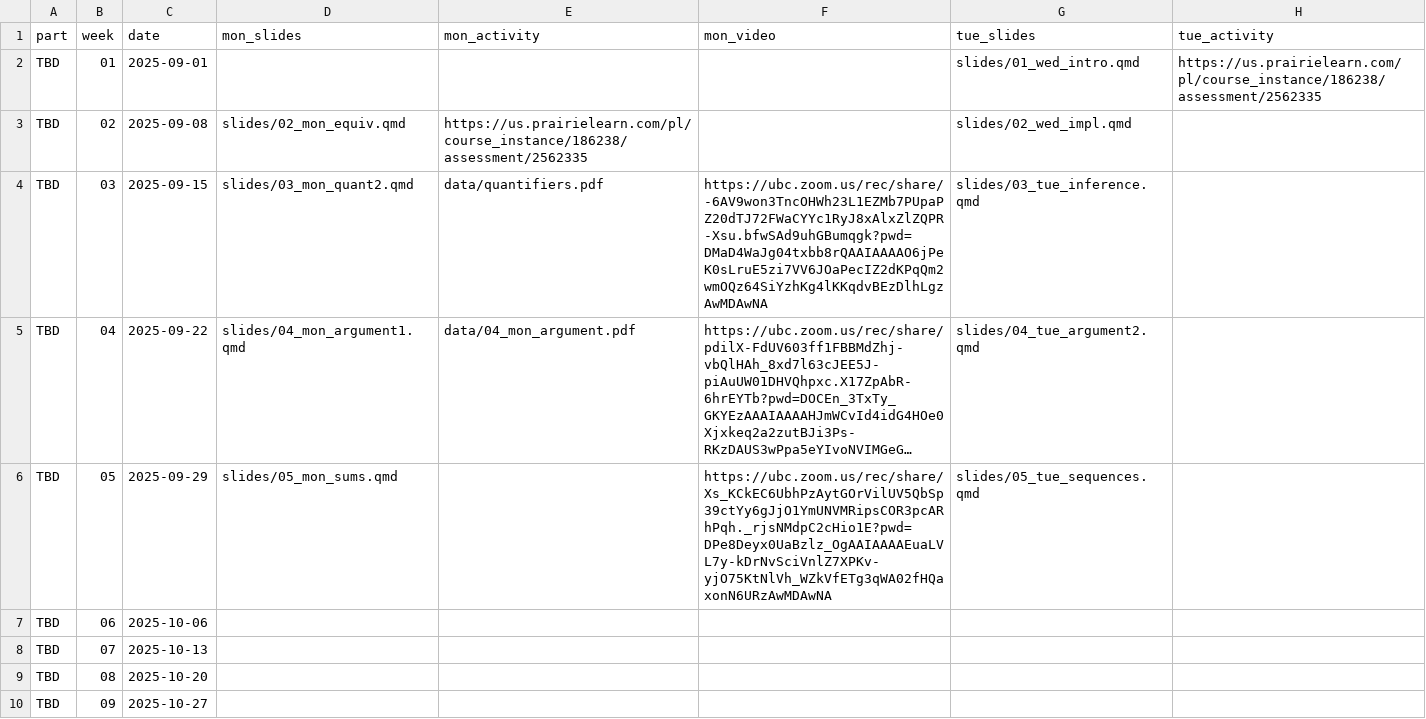
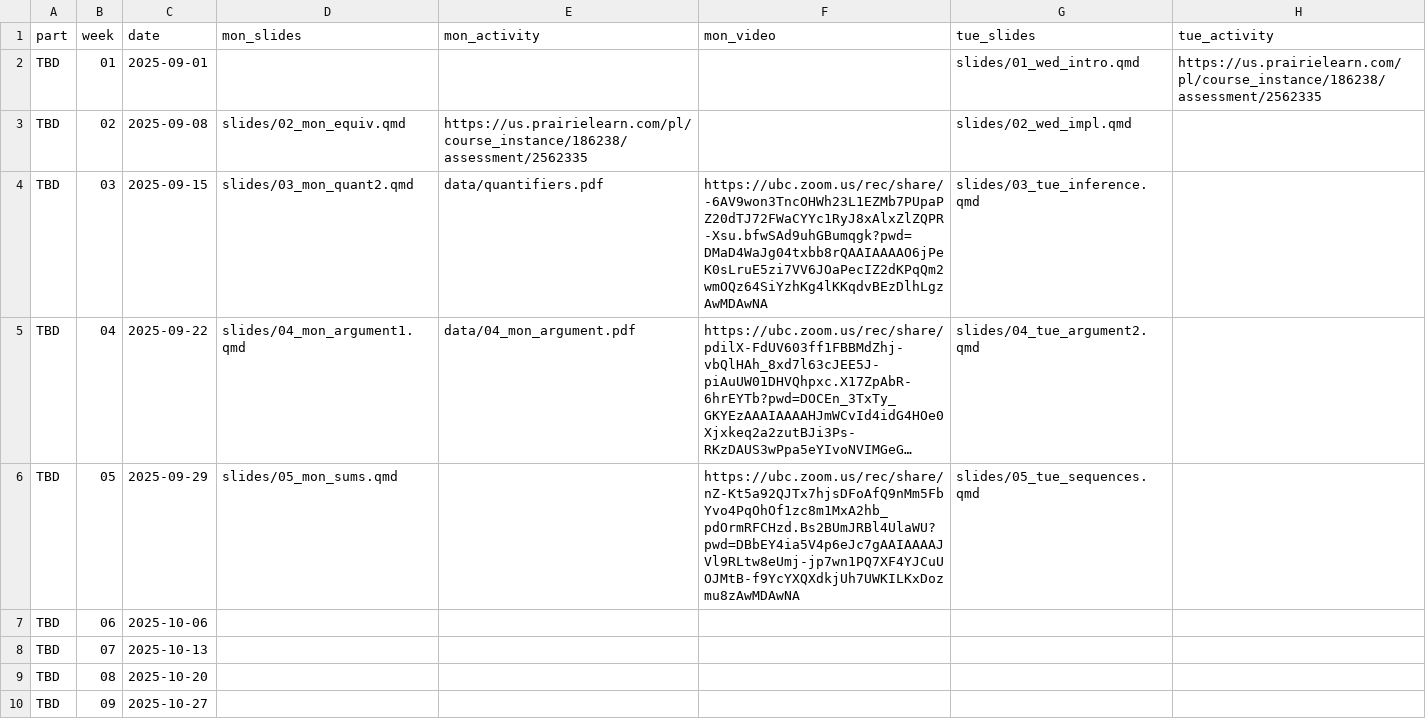
Before and after one commit to UBC-CS/dsci220, a CSV file: data/schedule.csv, drawn as a sheet; only a part is shown; long unchanged cells end in …; the diff names each change by its address in the sheet, - before the commit and + after, or states it on an @@ line.

Commit message:
fixed monday video

```diff
--- a/data/schedule.csv
+++ b/data/schedule.csv
-F6 (mon_video): https://ubc.zoom.us/rec/share/Xs_KCkEC6UbhPzAytGOrVilUV5QbSp39ctYy6gJjO1YmUNVMRipsCOR3pcARhPqh._rjsNMdpC2cHio1E?pwd=DPe8Deyx0UaBzlz_OgAAIAAAAEuaLVL7y-kDrNvSciVnlZ7XPKv-yjO75KtNlVh_WZkVfETg3qWA02fHQaxonN6URzAwMDAwNA
+F6 (mon_video): https://ubc.zoom.us/rec/share/nZ-Kt5a92QJTx7hjsDFoAfQ9nMm5FbYvo4PqOhOf1zc8m1MxA2hb_pdOrmRFCHzd.Bs2BUmJRBl4UlaWU?pwd=DBbEY4ia5V4p6eJc7gAAIAAAAJVl9RLtw8eUmj-jp7wn1PQ7XF4YJCuUOJMtB-f9YcYXQXdkjUh7UWKILKxDozmu8zAwMDAwNA
```
